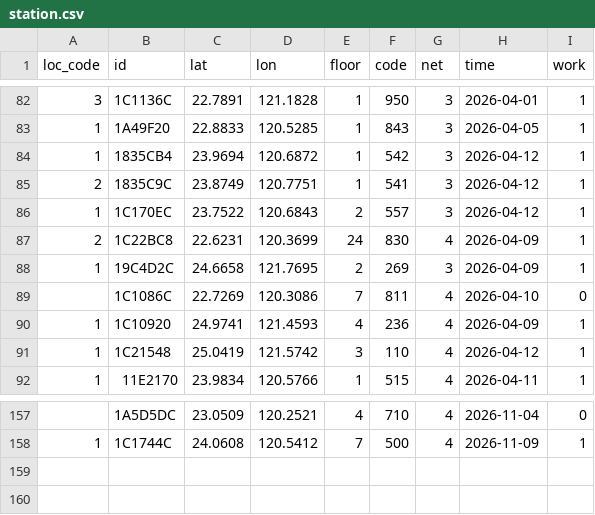
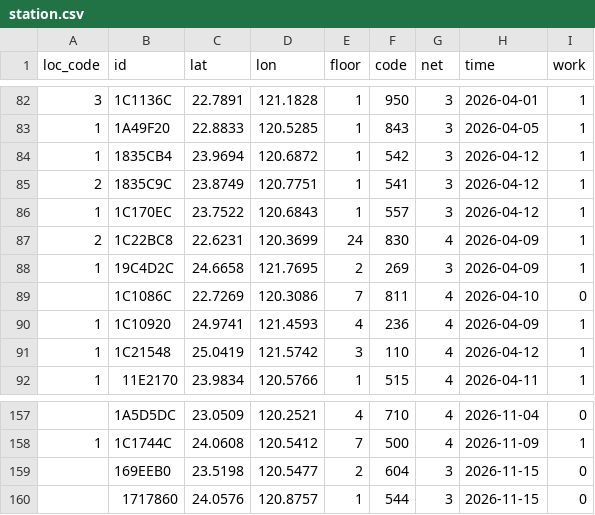
Before and after one commit to ExpTechTW/API, a CSV file: resource/station.csv, drawn as a sheet; only a part is shown, gaps mark what is left out.

Commit message:
fix: station
新增
竹崎
國姓

```diff
--- a/resource/station.csv
+++ b/resource/station.csv
@@ -85,3 +85,3 @@ loc_code,id,lat,lon,floor,code,net,time,work
 2,1835C9C,23.8749,120.7751,1,541,3,2026-04-12,1
-1,1C170EC,23.7522,120.6843,2,557,3,2026-04-12,1
+1,1C170EC,23.7522,120.6843,1,557,3,2026-04-12,1
 2,1C22BC8,22.6231,120.3699,24,830,4,2026-04-09,1
@@ -158 +158,3 @@ loc_code,id,lat,lon,floor,code,net,time,work
 1,1C1744C,24.0608,120.5412,7,500,4,2026-11-09,1
+,169EEB0,23.5198,120.5477,2,604,3,2026-11-15,0
+,1717860,24.0576,120.8757,1,544,3,2026-11-15,0
```
Also changed, not shown: resource/station-dev.csv.
